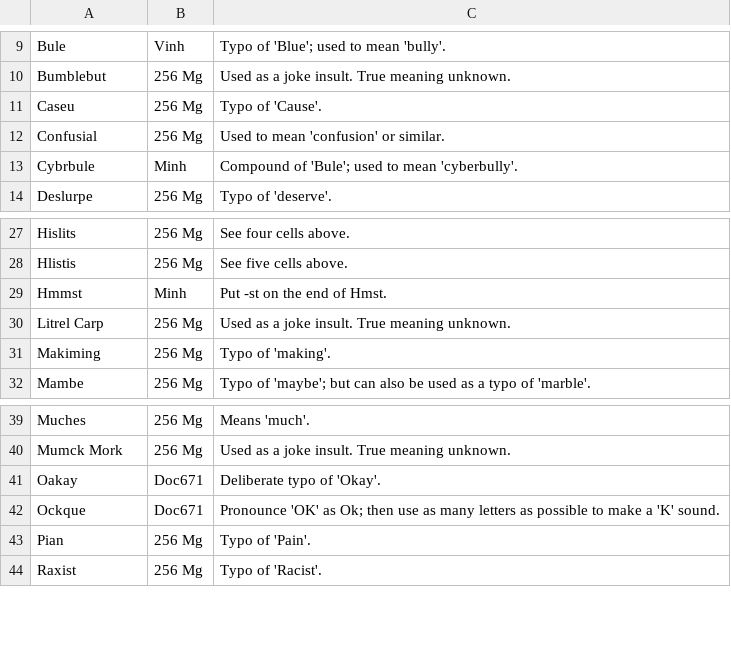
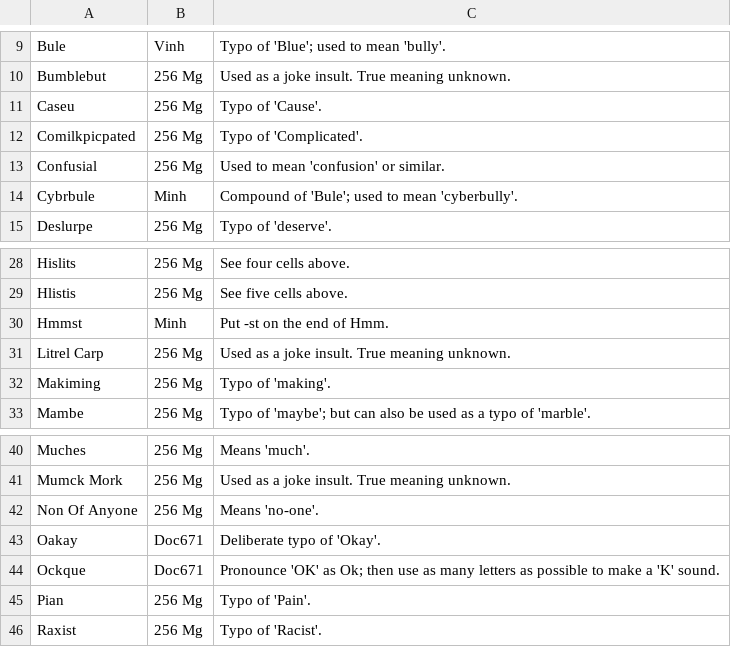
Before and after one commit to Doc671/MarbleBot, a CSV file: MarbleBot/bin/Debug/Vinhglish.csv, drawn as a sheet; only a part is shown, gaps mark what is left out.

```diff
--- a/MarbleBot/bin/Debug/Vinhglish.csv
+++ b/MarbleBot/bin/Debug/Vinhglish.csv
@@ -11,2 +11,3 @@ Bumblebut,256 Mg,Used as a joke insult. True meaning unknown.
 Caseu,256 Mg,Typo of 'Cause'.
+Comilkpicpated,256 Mg,Typo of 'Complicated'.
 Confusial,256 Mg,Used to mean 'confusion' or similar.
@@ -28,3 +29,3 @@ Hislits,256 Mg,See four cells above.
 Hlistis,256 Mg,See five cells above.
-Hmmst,Minh,Put -st on the end of Hmst.
+Hmmst,Minh,Put -st on the end of Hmm.
 Litrel Carp,256 Mg,Used as a joke insult. True meaning unknown.
@@ -40,2 +41,3 @@ Muches,256 Mg,Means 'much'.
 Mumck Mork,256 Mg,Used as a joke insult. True meaning unknown.
+Non Of Anyone,256 Mg,Means 'no-one'.
 Oakay,Doc671,Deliberate typo of 'Okay'.
```
Also changed, not shown: 19 other files.
